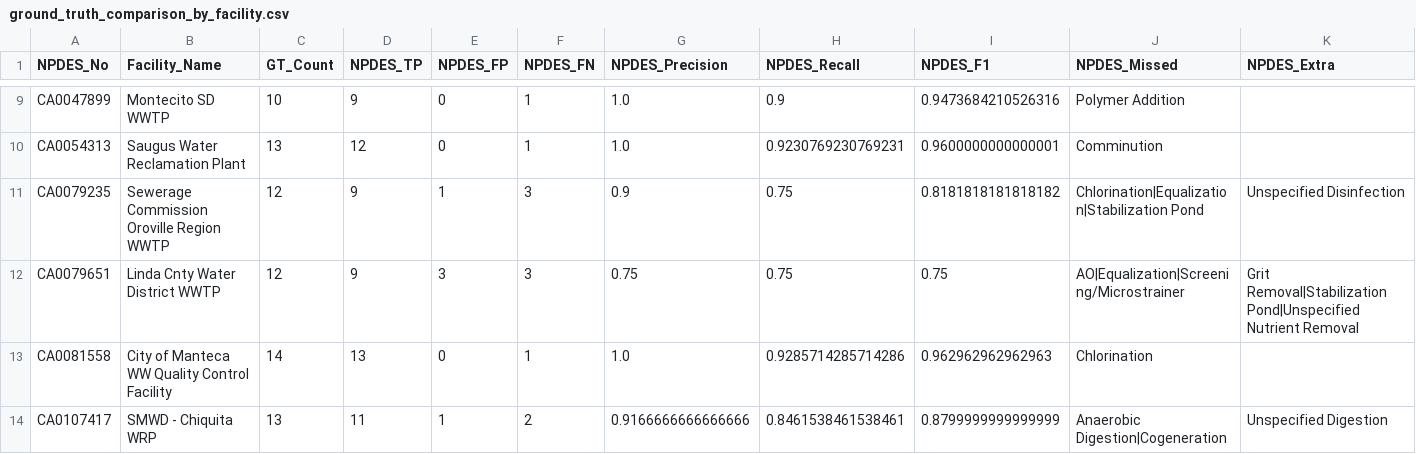
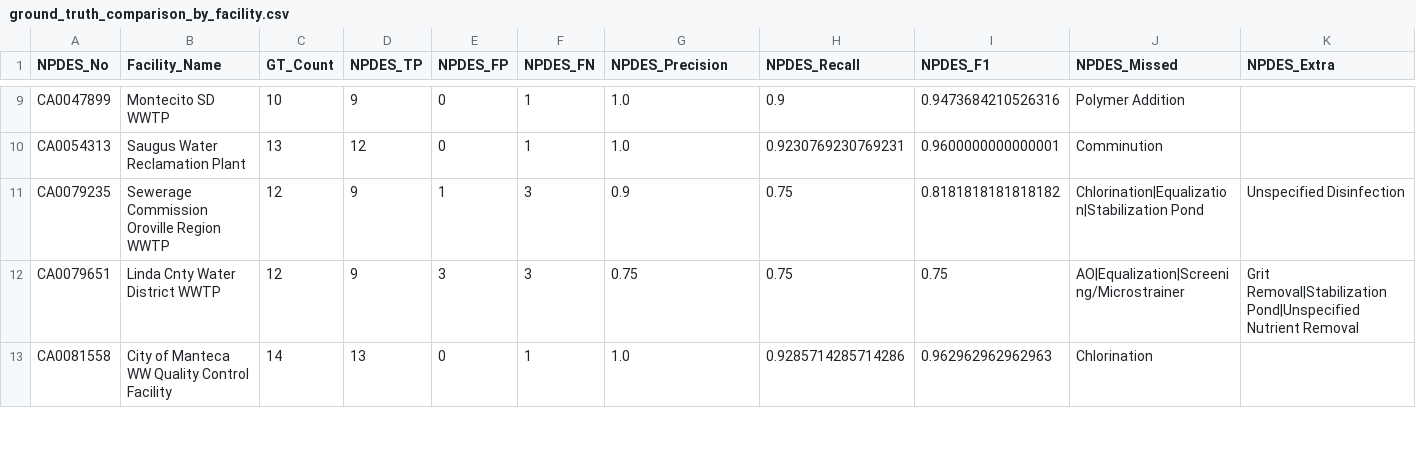
Before and after one commit to we3lab/wwtp-process-extraction, a CSV file: npdes_permits/output/2026-2-18/ground_truth_comparison_by_facility.csv, drawn as a sheet; only a part is shown, gaps mark what is left out; rows hold the shown columns only; the diff covers the shown part only; the diff names each change by its address in the sheet, - before the commit and + after, or states it on an @@ line.

```diff
--- a/npdes_permits/output/2026-2-18/ground_truth_comparison_by_facility.csv
+++ b/npdes_permits/output/2026-2-18/ground_truth_comparison_by_facility.csv
-row 14: CA0107417 | SMWD - Chiquita WRP | 13 | 11 | 1 | 2 | 0.9166666666666666 | 0.8461538461538461 | 0.8799999999999999 | Anaerobic Digestion|Cogeneration | Unspecified Digestion
```
Also changed, not shown: 15 edited cells elsewhere in this file, npdes_permits/output/2026-2-18/unmatched_npdes_no_cwns.csv, 33 other files.
